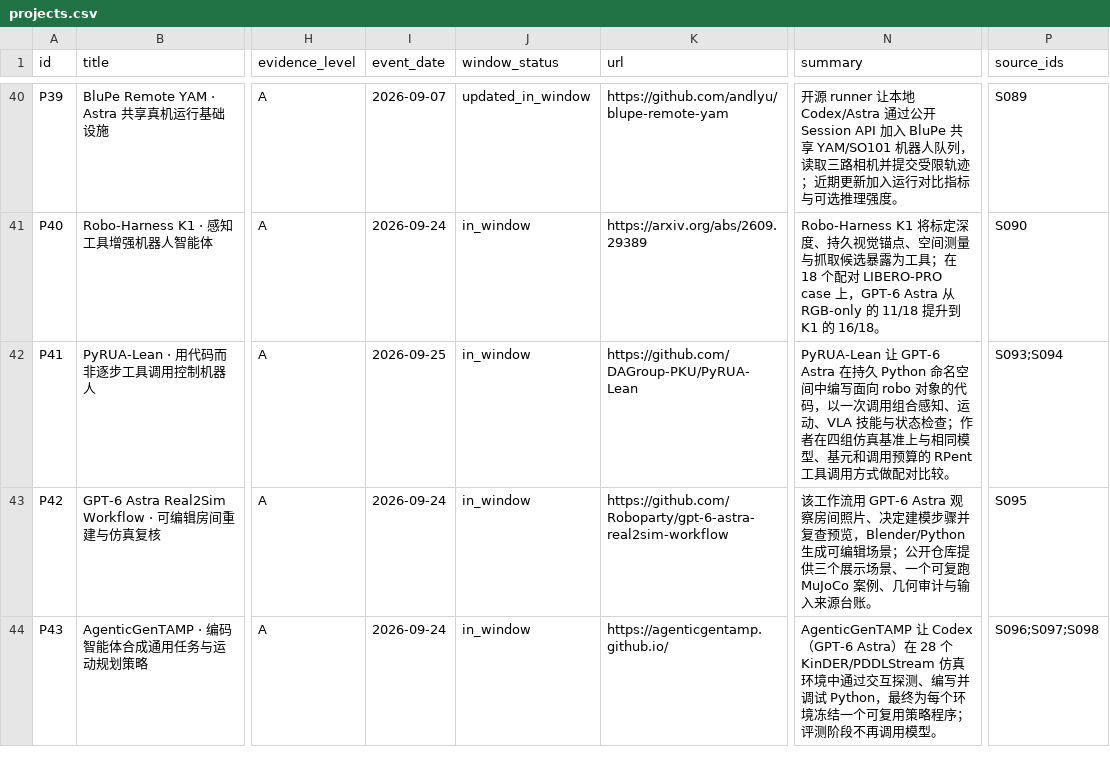
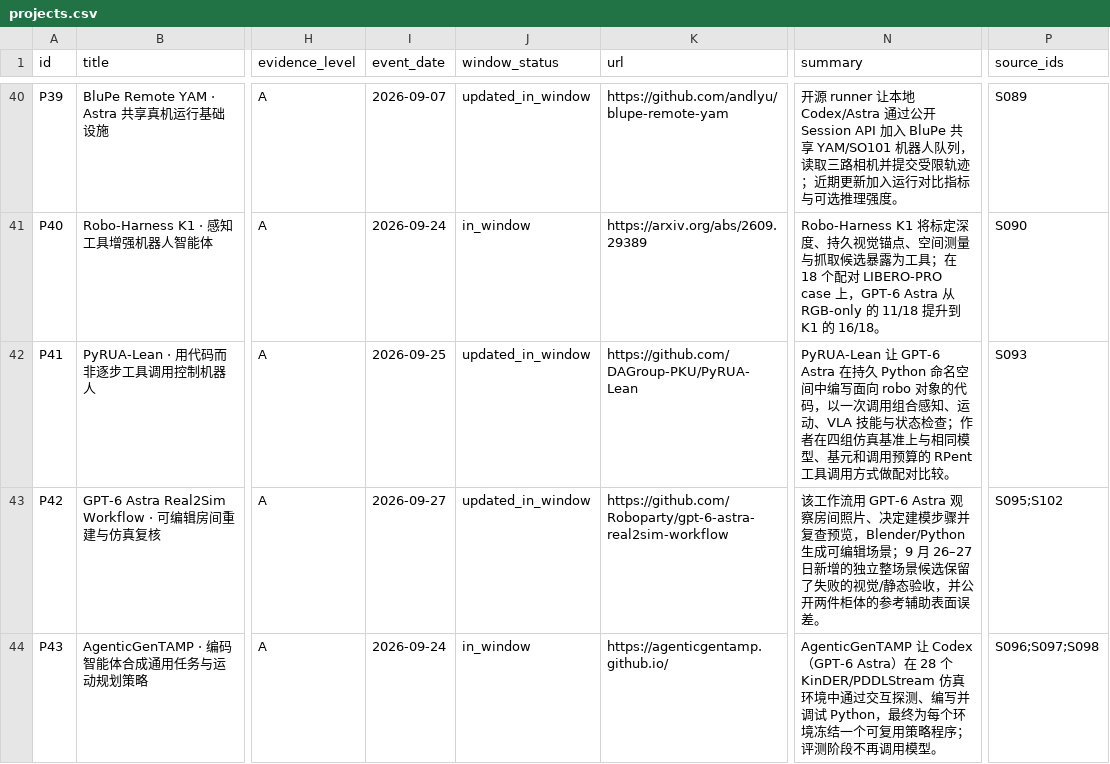
Before and after one commit to CloudEngineHub/awesome-GPT6-for-embodiedAI, a CSV file: data/projects.csv, drawn as a sheet; only a part is shown, gaps mark what is left out; the diff covers the shown part only; the diff names each change by its address in the sheet, - before the commit and + after, or states it on an @@ line.

```diff
--- a/data/projects.csv
+++ b/data/projects.csv
-J42:J43 (window_status): in_window
+J42:J43 (window_status): updated_in_window
-P42 (source_ids): S093;S094
+P42 (source_ids): S093
-I43 (event_date): 2026-09-24
+I43 (event_date): 2026-09-27
-N43 (summary): …辑场景；公开仓库提供三个展示场景、一个可复跑 MuJoCo 案例、几何审计与输入来源台账。
+N43 (summary): …辑场景；9 月 26–27 日新增的独立整场景候选保留了失败的视觉/静态验收，并公开两件柜体的参考辅助表面误差。
-P43 (source_ids): S095
+P43 (source_ids): S095;S102
```
Also changed, not shown: 1 added row and 5 edited cells elsewhere in this file, 13 other files.
